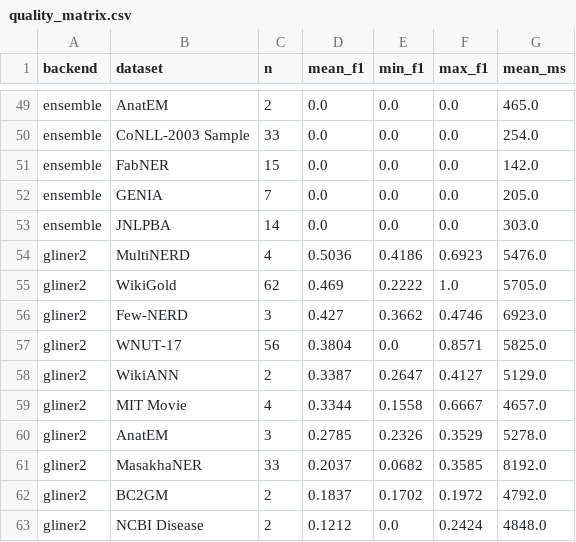
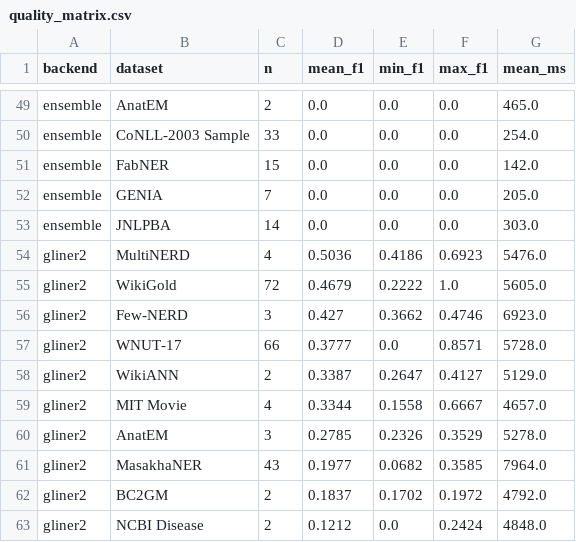
Before and after one commit to arclabs561/anno, a CSV file: reports/quality_matrix.csv, drawn as a sheet; only a part is shown, gaps mark what is left out; the diff covers the shown part only.

```diff
--- a/reports/quality_matrix.csv
+++ b/reports/quality_matrix.csv
@@ -54,5 +54,5 @@ ensemble,JNLPBA,14,0.0,0.0,0.0,303.0
 gliner2,MultiNERD,4,0.5036,0.4186,0.6923,5476.0
-gliner2,WikiGold,62,0.469,0.2222,1.0,5705.0
+gliner2,WikiGold,72,0.4679,0.2222,1.0,5605.0
 gliner2,Few-NERD,3,0.427,0.3662,0.4746,6923.0
-gliner2,WNUT-17,56,0.3804,0.0,0.8571,5825.0
+gliner2,WNUT-17,66,0.3777,0.0,0.8571,5728.0
 gliner2,WikiANN,2,0.3387,0.2647,0.4127,5129.0
@@ -60,3 +60,3 @@ gliner2,"MIT Movie",4,0.3344,0.1558,0.6667,4657.0
 gliner2,AnatEM,3,0.2785,0.2326,0.3529,5278.0
-gliner2,MasakhaNER,33,0.2037,0.0682,0.3585,8192.0
+gliner2,MasakhaNER,43,0.1977,0.0682,0.3585,7964.0
 gliner2,BC2GM,2,0.1837,0.1702,0.1972,4792.0
```
Also changed, not shown: 1 added row, 1 removed row and 28 edited cells elsewhere in this file.
